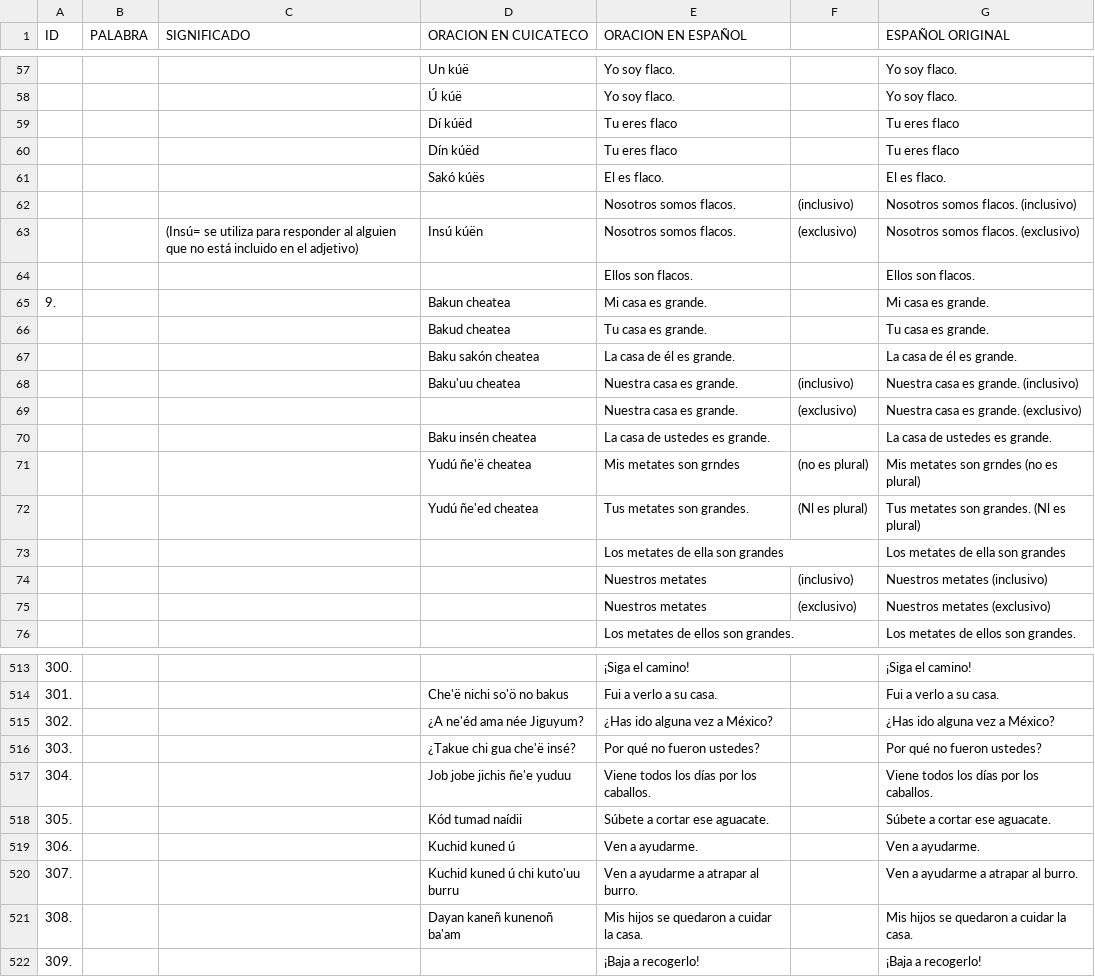
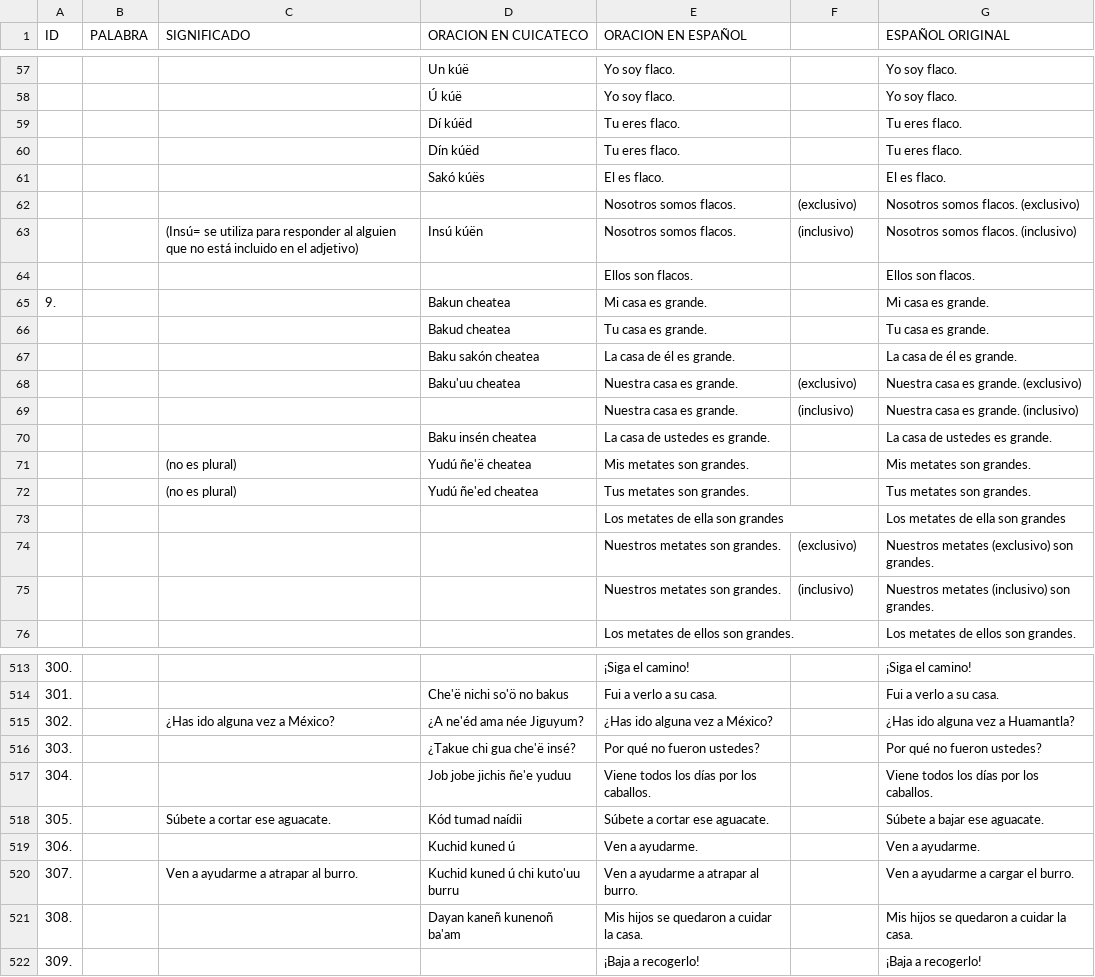
Before and after one commit to apertium/apertium-cux, a TSV file: corpora/alimg/alimg.tsv, drawn as a sheet; only a part is shown, gaps mark what is left out; the diff covers the shown part only.

Commit message:
alimg hash

```diff
--- a/corpora/alimg/alimg.tsv
+++ b/corpora/alimg/alimg.tsv
@@ -58,7 +58,7 @@ ID	PALABRA	SIGNIFICADO	ORACION EN CUICATECO	ORACION EN ESPAÑOL		ESPAÑOL ORIGIN
 			Ú kúë	Yo soy flaco.		Yo soy flaco.	
-			Dí kúëd	Tu eres flaco		Tu eres flaco	
-			Dín kúëd	Tu eres flaco		Tu eres flaco	
+			Dí kúëd	Tu eres flaco.		Tu eres flaco.	
+			Dín kúëd	Tu eres flaco.		Tu eres flaco.	
 			Sakó kúës	El es flaco.		El es flaco.	
-				Nosotros somos flacos.	(inclusivo)	Nosotros somos flacos. (inclusivo)	
-		(Insú= se utiliza para responder al alguien que no está incluido en el adjetivo)	Insú kúën	Nosotros somos flacos.	(exclusivo)	Nosotros somos flacos. (exclusivo)	
+				Nosotros somos flacos.	(exclusivo)	Nosotros somos flacos. (exclusivo)	
+		(Insú= se utiliza para responder al alguien que no está incluido en el adjetivo)	Insú kúën	Nosotros somos flacos.	(inclusivo)	Nosotros somos flacos. (inclusivo)	
 				Ellos son flacos.		Ellos son flacos.	
@@ -67,10 +67,10 @@ ID	PALABRA	SIGNIFICADO	ORACION EN CUICATECO	ORACION EN ESPAÑOL		ESPAÑOL ORIGIN
 			Baku sakón cheatea	La casa de él es grande.		La casa de él es grande.	
-			Baku'uu cheatea	Nuestra casa es grande.	(inclusivo)	Nuestra casa es grande. (inclusivo)	
-				Nuestra casa es grande.	(exclusivo)	Nuestra casa es grande. (exclusivo)	
+			Baku'uu cheatea	Nuestra casa es grande.	(exclusivo)	Nuestra casa es grande. (exclusivo)	
+				Nuestra casa es grande.	(inclusivo)	Nuestra casa es grande. (inclusivo)	
 			Baku insén cheatea	La casa de ustedes es grande.		La casa de ustedes es grande.	
-			Yudú ñe'ë cheatea	Mis metates son grndes 	(no es plural)	Mis metates son grndes  (no es plural)	
-			Yudú ñe'ed cheatea	Tus metates son grandes. 	(Nl es plural)	Tus metates son grandes.  (Nl es plural)	
+		(no es plural)	Yudú ñe'ë cheatea	Mis metates son grandes.		Mis metates son grandes.	
+		(no es plural)	Yudú ñe'ed cheatea	Tus metates son grandes. 		Tus metates son grandes.	
 				Los metates de ella son grandes		Los metates de ella son grandes	
-				Nuestros metates	(inclusivo)	Nuestros metates (inclusivo)	
-				Nuestros metates	(exclusivo)	Nuestros metates (exclusivo)	
+				Nuestros metates son grandes.	(exclusivo)	Nuestros metates (exclusivo) son grandes.	
+				Nuestros metates son grandes.	(inclusivo)	Nuestros metates (inclusivo) son grandes.	
 				Los metates de ellos son grandes.		Los metates de ellos son grandes.	
@@ -514,8 +514,8 @@ ID	PALABRA	SIGNIFICADO	ORACION EN CUICATECO	ORACION EN ESPAÑOL		ESPAÑOL ORIGIN
 301.			Che'ë nichi so'ö no bakus	Fui a verlo a su casa.		Fui a verlo a su casa.	
-302.			¿A ne'éd ama née Jiguyum?	¿Has ido alguna vez a México?		¿Has ido alguna vez a México?	
+302.		¿Has ido alguna vez a México?	¿A ne'éd ama née Jiguyum?	¿Has ido alguna vez a México?		¿Has ido alguna vez a Huamantla?	
 303.			¿Takue chi gua che'ë insé?	Por qué no fueron ustedes?		Por qué no fueron ustedes?	
 304.			Job jobe jichis ñe'e yuduu	Viene todos los días por los caballos.		Viene todos los días por los caballos.	
-305.			Kód tumad naídii	Súbete a cortar ese aguacate.		Súbete a cortar ese aguacate.	
+305.		Súbete a cortar ese aguacate.	Kód tumad naídii	Súbete a cortar ese aguacate.		Súbete a bajar ese aguacate.	
 306.			Kuchid kuned ú	Ven a ayudarme.		Ven a ayudarme.	
-307.			Kuchid kuned ú chi kuto'uu burru	Ven a ayudarme a atrapar al burro.		Ven a ayudarme a atrapar al burro.	
+307.		Ven a ayudarme a atrapar al burro.	Kuchid kuned ú chi kuto'uu burru	Ven a ayudarme a atrapar al burro.		Ven a ayudarme a cargar el burro.	
 308.			Dayan kaneñ kunenoñ ba'am	Mis hijos se quedaron a cuidar la casa.		Mis hijos se quedaron a cuidar la casa.	
```
Also changed, not shown: 2 moved rows and 37 edited cells elsewhere in this file, 2 other files.
